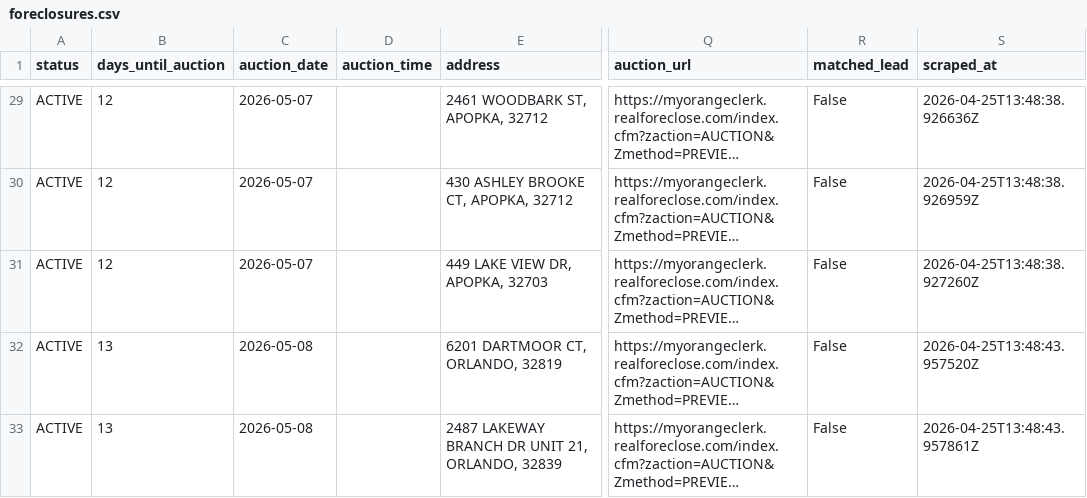
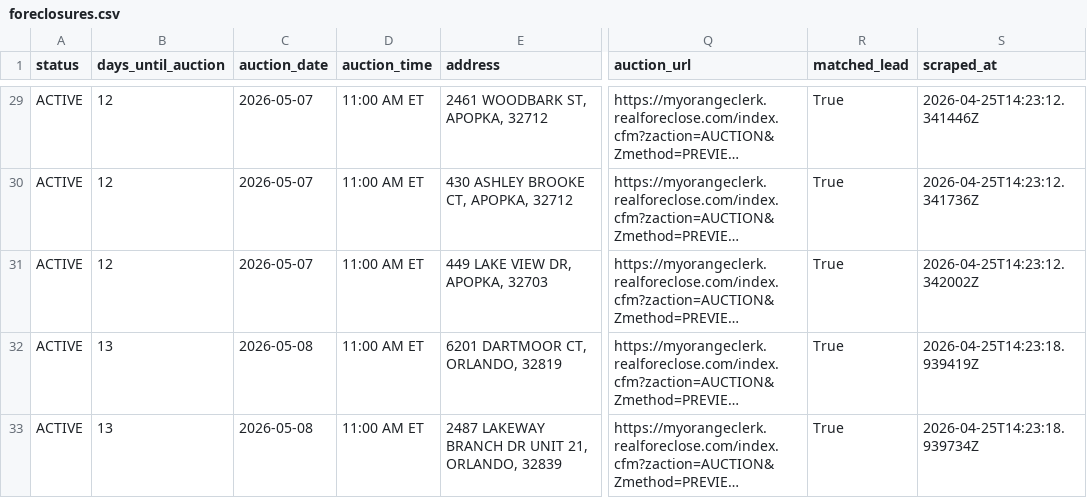
Before and after one commit to bigbuckoffers/OrangeCounty_Intel, a CSV file: data/foreclosures.csv, drawn as a sheet; only a part is shown, gaps mark what is left out; long unchanged cells end in …; the diff covers the shown part only; the diff names each change by its address in the sheet, - before the commit and + after, or states it on an @@ line.

```diff
--- a/data/foreclosures.csv
+++ b/data/foreclosures.csv
-D29:D33 (auction_time): (empty)
+D29:D33 (auction_time): 11:00 AM ET
-R29:R33 (matched_lead): False
+R29:R33 (matched_lead): True
-S29 (scraped_at): 2026-04-25T13:48:38.926636Z
+S29 (scraped_at): 2026-04-25T14:23:12.341446Z
-S30 (scraped_at): 2026-04-25T13:48:38.926959Z
+S30 (scraped_at): 2026-04-25T14:23:12.341736Z
-S31 (scraped_at): 2026-04-25T13:48:38.927260Z
+S31 (scraped_at): 2026-04-25T14:23:12.342002Z
-S32 (scraped_at): 2026-04-25T13:48:43.957520Z
+S32 (scraped_at): 2026-04-25T14:23:18.939419Z
-S33 (scraped_at): 2026-04-25T13:48:43.957861Z
+S33 (scraped_at): 2026-04-25T14:23:18.939734Z
```
Also changed, not shown: 78 edited cells elsewhere in this file, 3 other files.
